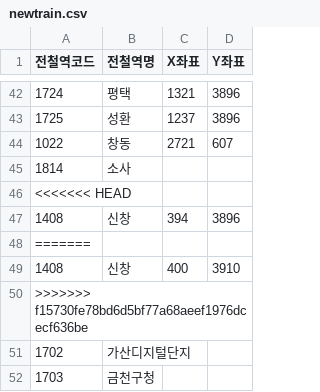
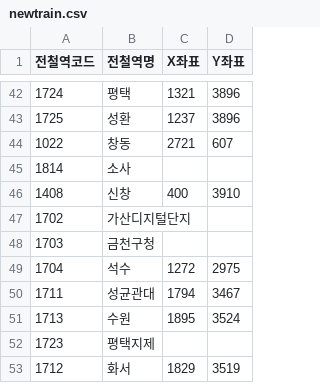
Before and after one commit to LikeLion-at-DGU/2024-hackathon-1-boiledtrain-frontend, a CSV file: public/newtrain.csv, drawn as a sheet; only a part is shown, gaps mark what is left out; the shorter side is filled out with more unchanged rows; the diff names each change by its address in the sheet, - before the commit and + after, or states it on an @@ line.

```diff
--- a/public/newtrain.csv
+++ b/public/newtrain.csv
-row 46: <<<<<<< HEAD
-row 47: 1408 | 신창 | 394 | 3896
-row 48: =======
-row 50: >>>>>>> f15730fe78bd6d5bf77a68aeef1976dcecf636be
```
Also changed, not shown: 18 other files.
